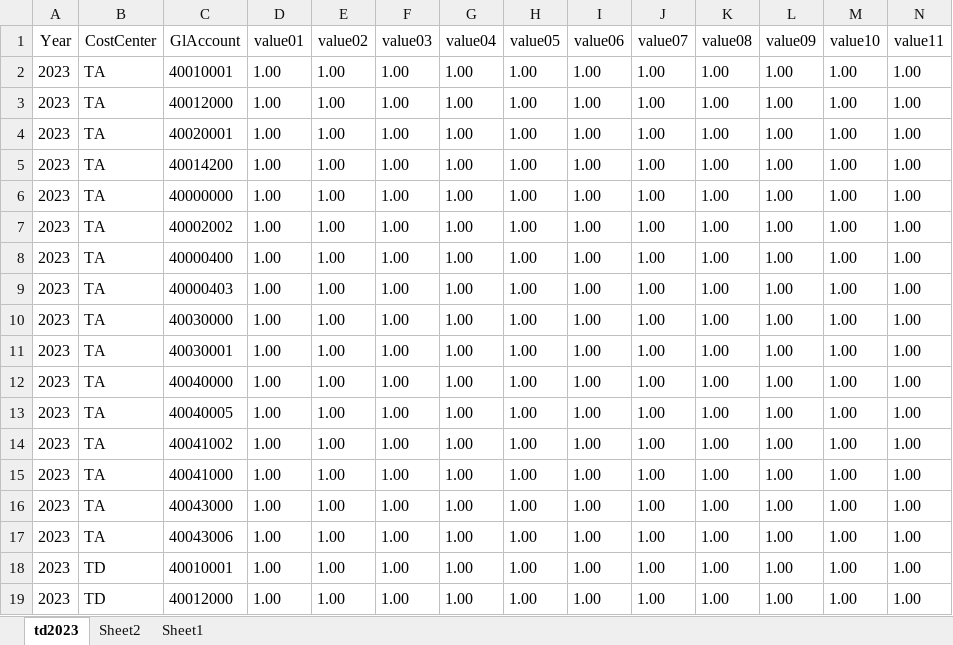
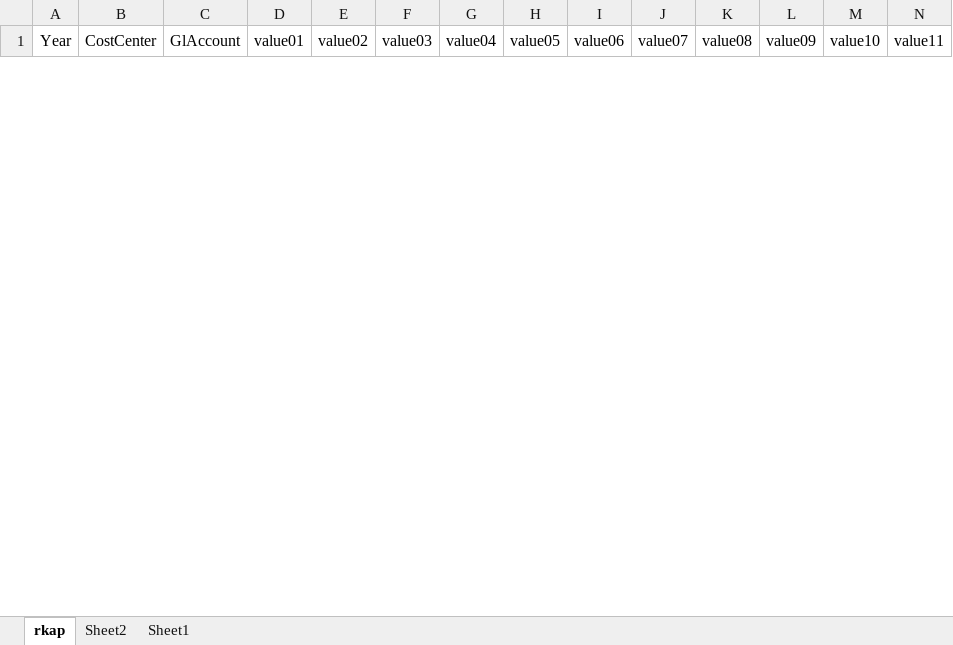
Before and after one commit to xyz-loops/deploy-nest, an Excel workbook: uploads/excel/RKAP Tempalate Fix.xlsx, sheet rkap, drawn as a sheet; only a part is shown; values as stored, in another font and other column widths than the file's, no borders; removed rows and columns are numbered as before the commit, all else as after; rows hold the shown columns only; the diff covers the shown part only; the diff names each change by its address in the sheet, - before the commit and + after, or states it on an @@ line.

```diff
--- a/uploads/excel/RKAP Tempalate Fix.xlsx (sheet rkap)
+++ b/uploads/excel/RKAP Tempalate Fix.xlsx (sheet rkap)
-sheet tab: td2023
+sheet tab: rkap
-row 2: 2023 | TA | 40010001 | 1.00 | 1.00 | 1.00 | 1.00 | 1.00 | 1.00 | 1.00 | 1.00 | 1.00 | 1.00 | 1.00
-row 3: 2023 | TA | 40012000 | 1.00 | 1.00 | 1.00 | 1.00 | 1.00 | 1.00 | 1.00 | 1.00 | 1.00 | 1.00 | 1.00
-row 4: 2023 | TA | 40020001 | 1.00 | 1.00 | 1.00 | 1.00 | 1.00 | 1.00 | 1.00 | 1.00 | 1.00 | 1.00 | 1.00
-row 5: 2023 | TA | 40014200 | 1.00 | 1.00 | 1.00 | 1.00 | 1.00 | 1.00 | 1.00 | 1.00 | 1.00 | 1.00 | 1.00
-row 6: 2023 | TA | 40000000 | 1.00 | 1.00 | 1.00 | 1.00 | 1.00 | 1.00 | 1.00 | 1.00 | 1.00 | 1.00 | 1.00
-row 7: 2023 | TA | 40002002 | 1.00 | 1.00 | 1.00 | 1.00 | 1.00 | 1.00 | 1.00 | 1.00 | 1.00 | 1.00 | 1.00
-row 8: 2023 | TA | 40000400 | 1.00 | 1.00 | 1.00 | 1.00 | 1.00 | 1.00 | 1.00 | 1.00 | 1.00 | 1.00 | 1.00
-row 9: 2023 | TA | 40000403 | 1.00 | 1.00 | 1.00 | 1.00 | 1.00 | 1.00 | 1.00 | 1.00 | 1.00 | 1.00 | 1.00
-row 10: 2023 | TA | 40030000 | 1.00 | 1.00 | 1.00 | 1.00 | 1.00 | 1.00 | 1.00 | 1.00 | 1.00 | 1.00 | 1.00
-row 11: 2023 | TA | 40030001 | 1.00 | 1.00 | 1.00 | 1.00 | 1.00 | 1.00 | 1.00 | 1.00 | 1.00 | 1.00 | 1.00
-row 12: 2023 | TA | 40040000 | 1.00 | 1.00 | 1.00 | 1.00 | 1.00 | 1.00 | 1.00 | 1.00 | 1.00 | 1.00 | 1.00
-row 13: 2023 | TA | 40040005 | 1.00 | 1.00 | 1.00 | 1.00 | 1.00 | 1.00 | 1.00 | 1.00 | 1.00 | 1.00 | 1.00
-row 14: 2023 | TA | 40041002 | 1.00 | 1.00 | 1.00 | 1.00 | 1.00 | 1.00 | 1.00 | 1.00 | 1.00 | 1.00 | 1.00
-row 15: 2023 | TA | 40041000 | 1.00 | 1.00 | 1.00 | 1.00 | 1.00 | 1.00 | 1.00 | 1.00 | 1.00 | 1.00 | 1.00
-row 16: 2023 | TA | 40043000 | 1.00 | 1.00 | 1.00 | 1.00 | 1.00 | 1.00 | 1.00 | 1.00 | 1.00 | 1.00 | 1.00
-row 17: 2023 | TA | 40043006 | 1.00 | 1.00 | 1.00 | 1.00 | 1.00 | 1.00 | 1.00 | 1.00 | 1.00 | 1.00 | 1.00
-row 18: 2023 | TD | 40010001 | 1.00 | 1.00 | 1.00 | 1.00 | 1.00 | 1.00 | 1.00 | 1.00 | 1.00 | 1.00 | 1.00
-row 19: 2023 | TD | 40012000 | 1.00 | 1.00 | 1.00 | 1.00 | 1.00 | 1.00 | 1.00 | 1.00 | 1.00 | 1.00 | 1.00
```
Also changed, not shown: 48 added rows and 30 removed rows elsewhere in this sheet, sheet Sheet1, 7 other files.
